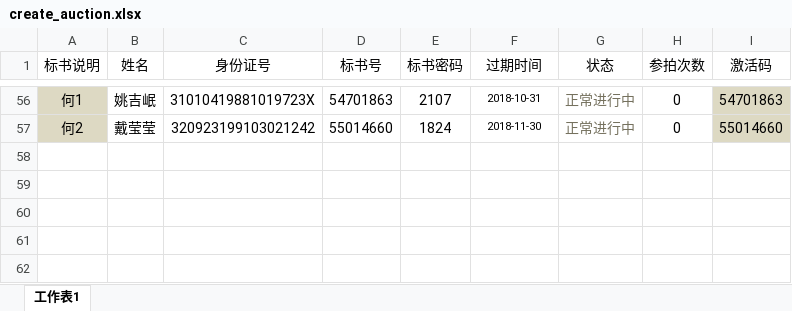
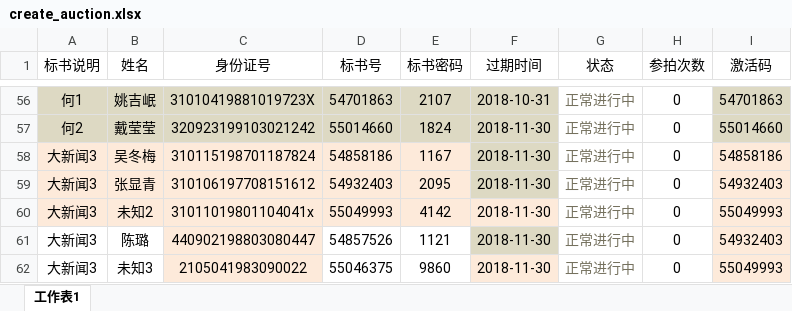
Before and after one commit to tempo3306/myweb, an Excel workbook: init/create_auction.xlsx, sheet 工作表1, drawn as a sheet; only a part is shown, gaps mark what is left out; values as stored, in another font and other column widths than the file's, no borders; the diff covers the shown part only; the diff names each change by its address in the sheet, - before the commit and + after, or states it on an @@ line.

```diff
--- a/init/create_auction.xlsx (sheet 工作表1)
+++ b/init/create_auction.xlsx (sheet 工作表1)
-B56:F57 fill: none
+B56:F57 fill: #DDD9C3
@@ F56:F57 text size: larger @@
+row 58: 大新闻3 | 吴冬梅 | 310115198701187824 | 54858186 | 1167 | 2018-11-30 | 正常进行中 | 0 | 54858186
+row 59: 大新闻3 | 张显青 | 310106197708151612 | 54932403 | 2095 | 2018-11-30 | 正常进行中 | 0 | 54932403
+row 60: 大新闻3 | 未知2 | 31011019801104041x | 55049993 | 4142 | 2018-11-30 | 正常进行中 | 0 | 55049993
+row 61: 大新闻3 | 陈璐 | 440902198803080447 | 54857526 | 1121 | 2018-11-30 | 正常进行中 | 0 | 54932403
+row 62: 大新闻3 | 未知3 | 2105041983090022 | 55046375 | 9860 | 2018-11-30 | 正常进行中 | 0 | 55049993
```
Also changed, not shown: cell formats elsewhere in this sheet, init/create_strategy.xlsx, 2 other files.
